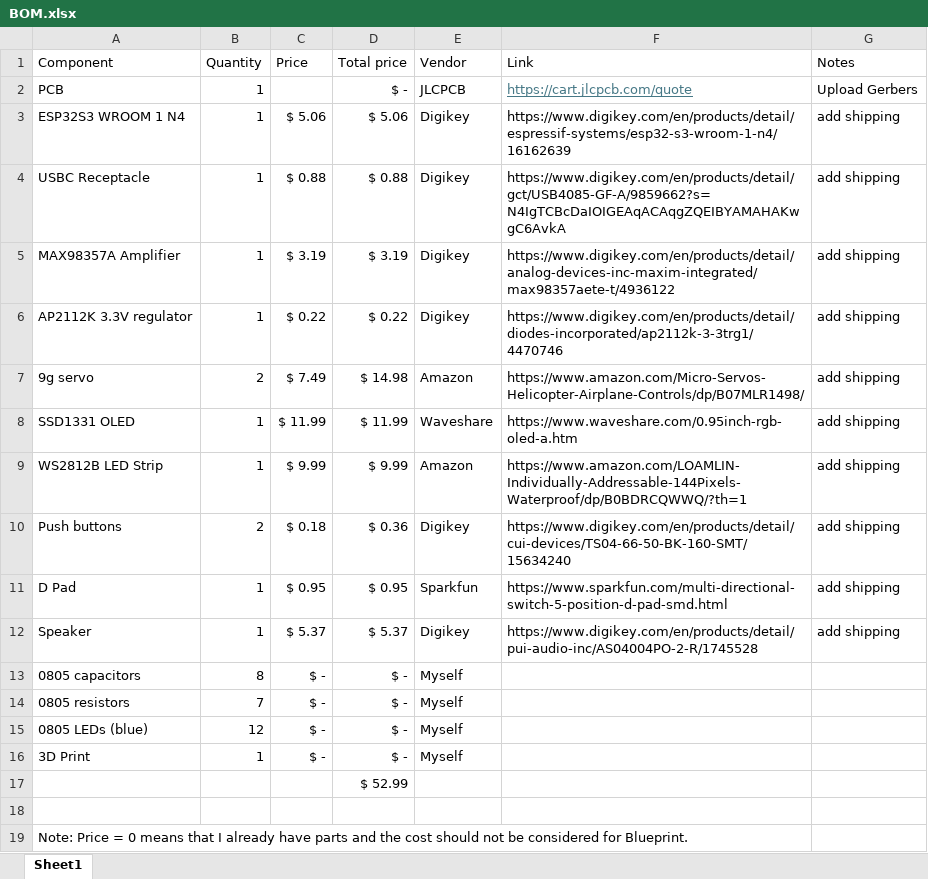
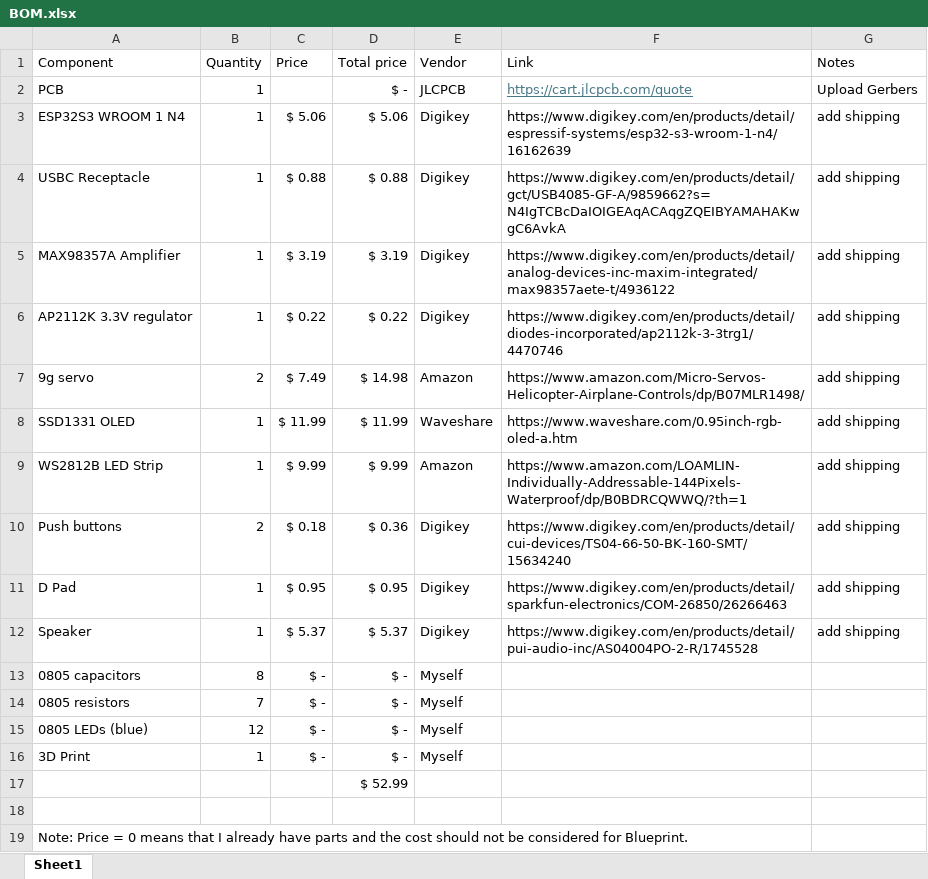
Before and after one commit to Padimo/tars-display, an Excel workbook: BOM.xlsx, sheet Sheet1, drawn as a sheet; values as stored, in another font and other column widths than the file's, no borders; the diff names each change by its address in the sheet, - before the commit and + after, or states it on an @@ line.

Commit message:
update BOM, found d pad on digikey

```diff
--- a/BOM.xlsx (sheet Sheet1)
+++ b/BOM.xlsx (sheet Sheet1)
-E11 (Vendor): Sparkfun
+E11 (Vendor): Digikey
-F11 (Link): https://www.sparkfun.com/multi-directional-switch-5-position-d-pad-smd.html
+F11 (Link): https://www.digikey.com/en/products/detail/sparkfun-electronics/COM-26850/26266463
```
